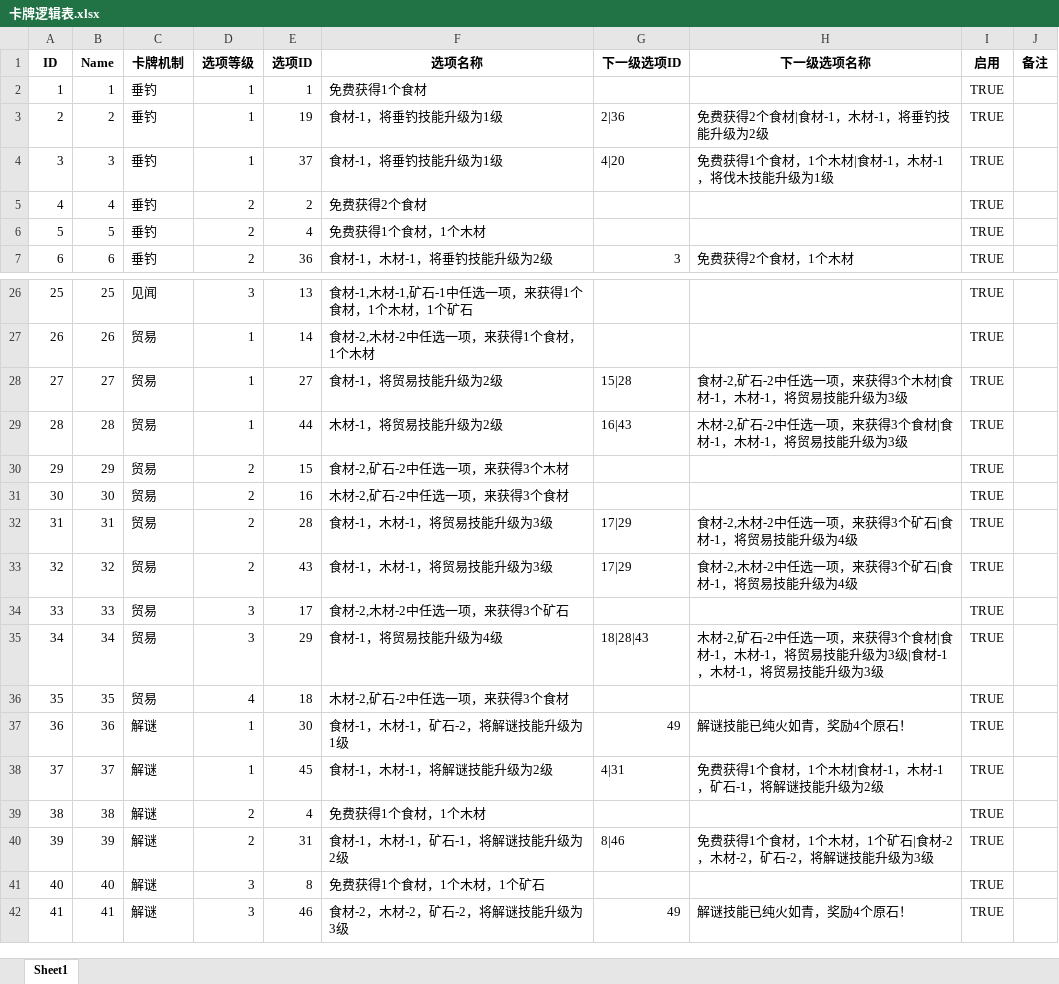
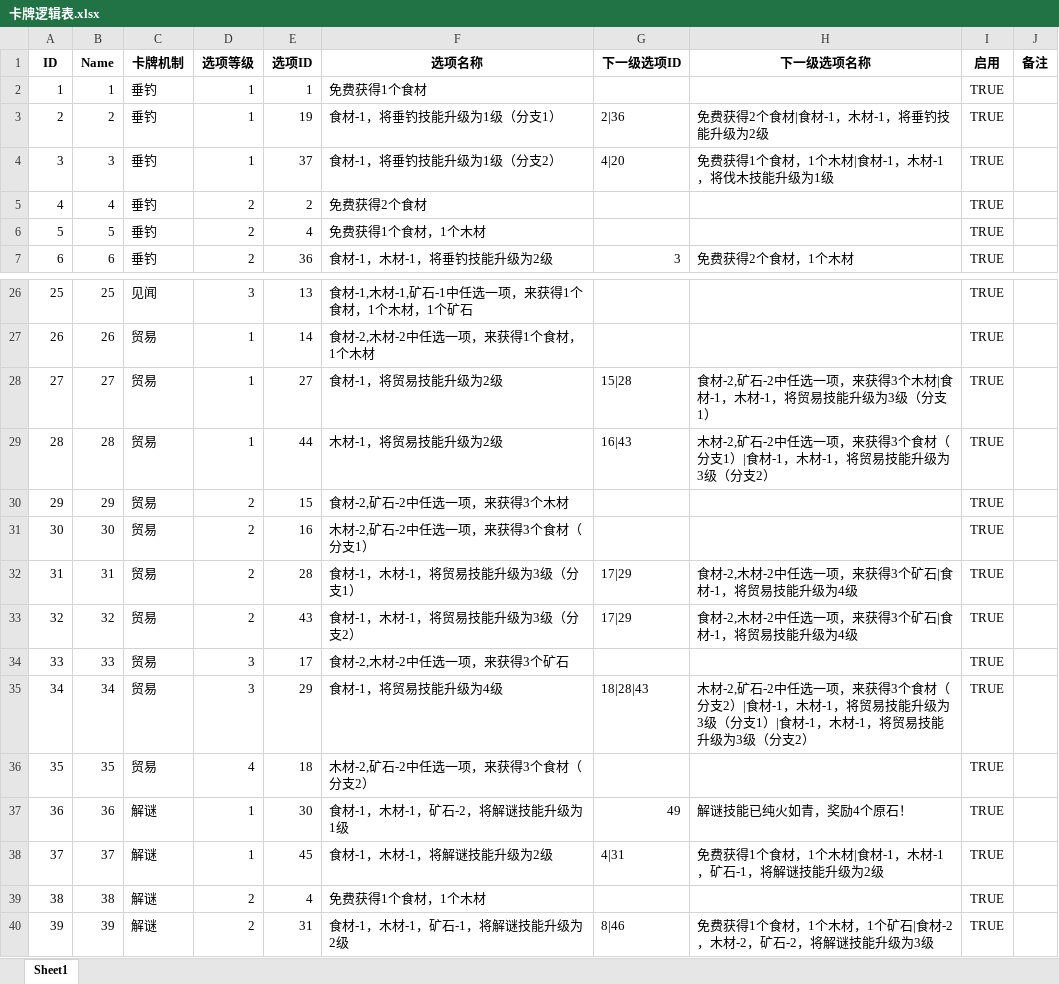
Before and after one commit to GalaxySuze/KCardGameProject, an Excel workbook: Content/Configs/ExcelFiles/卡牌逻辑表.xlsx, sheet Sheet1, drawn as a sheet; only a part is shown, gaps mark what is left out; the shorter side is filled out with more unchanged rows; values as stored, in another font and other column widths than the file's, no borders; the diff names each change by its address in the sheet, - before the commit and + after, or states it on an @@ line.

```diff
--- a/Content/Configs/ExcelFiles/卡牌逻辑表.xlsx (sheet Sheet1)
+++ b/Content/Configs/ExcelFiles/卡牌逻辑表.xlsx (sheet Sheet1)
-F3 (选项名称): 食材-1，将垂钓技能升级为1级
+F3 (选项名称): 食材-1，将垂钓技能升级为1级（分支1）
-F4 (选项名称): 食材-1，将垂钓技能升级为1级
+F4 (选项名称): 食材-1，将垂钓技能升级为1级（分支2）
-H28 (下一级选项名称): …级为3级
+H28 (下一级选项名称): …级为3级（分支1）
-H29 (下一级选项名称): …3个食材|食材-1，木材-1，将贸易技能升级为3级
+H29 (下一级选项名称): …3个食材（分支1）|食材-1，木材-1，将贸易技能升级为3级（分支2）
-F31 (选项名称): 木材-2,矿石-2中任选一项，来获得3个食材
+F31 (选项名称): 木材-2,矿石-2中任选一项，来获得3个食材（分支1）
-F32 (选项名称): 食材-1，木材-1，将贸易技能升级为3级
+F32 (选项名称): 食材-1，木材-1，将贸易技能升级为3级（分支1）
-F33 (选项名称): 食材-1，木材-1，将贸易技能升级为3级
+F33 (选项名称): 食材-1，木材-1，将贸易技能升级为3级（分支2）
-H35 (下一级选项名称): …3个食材|食材-1，木材-1，将贸易技能升级为3级|食材-1，木材-1，将贸易技能升级为3级
+H35 (下一级选项名称): …3个食材（分支2）|食材-1，木材-1，将贸易技能升级为3级（分支1）|食材-1，木材-1，将贸易技能升级为3级（分支2）
-F36 (选项名称): 木材-2,矿石-2中任选一项，来获得3个食材
+F36 (选项名称): 木材-2,矿石-2中任选一项，来获得3个食材（分支2）
```
Also changed, not shown: Content/Configs/ExcelFiles/卡牌信息表.xlsx, Content/Configs/ExcelFiles/卡牌选项表.xlsx, 15 other files.
